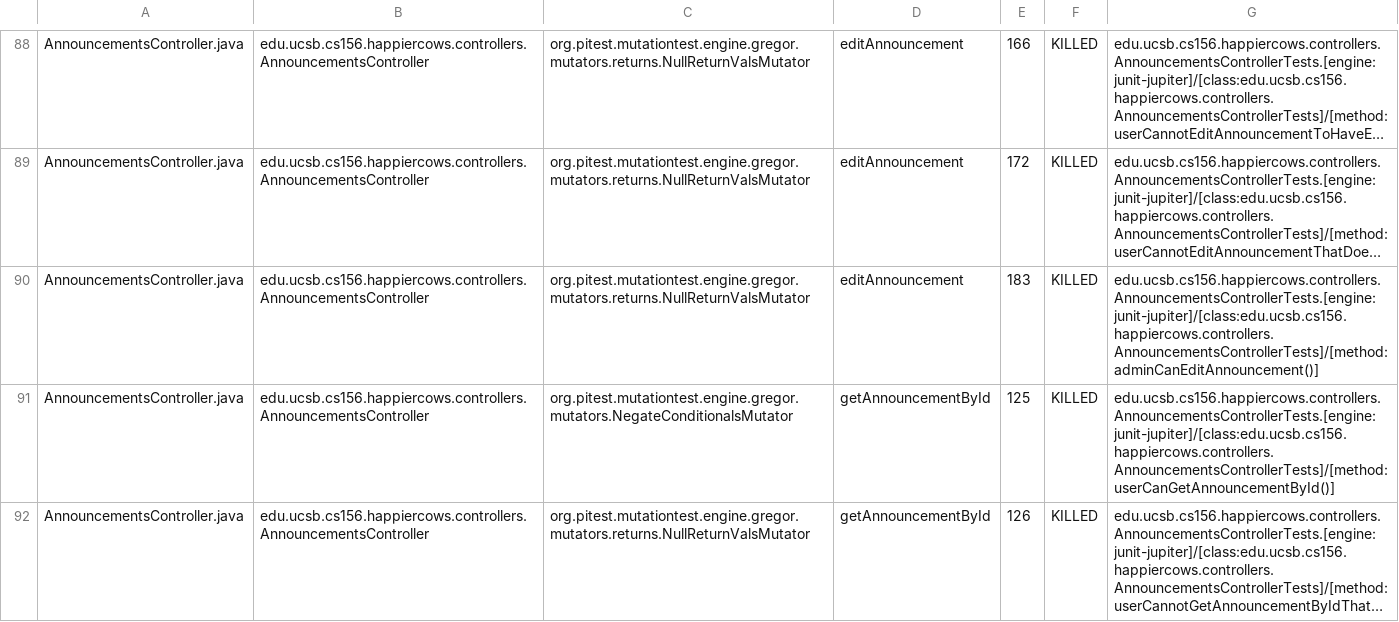
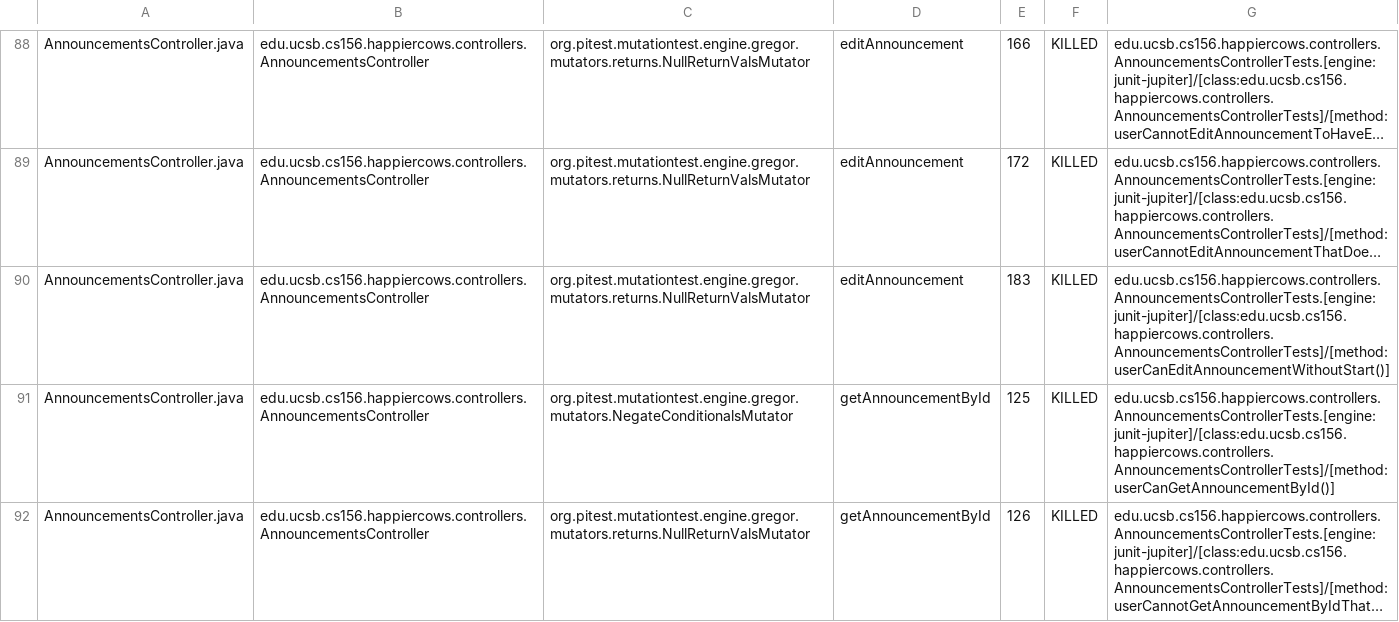
Before and after one commit to ucsb-cs156-f25/proj-happycows-f25-16, a CSV file: prs/29/pitest/mutations.csv, drawn as a sheet; only a part is shown, gaps mark what is left out; long unchanged cells end in …; the diff covers the shown part only; the diff names each change by its address in the sheet, - before the commit and + after, or states it on an @@ line.

Commit message:
Deploying to gh-pages from @ ucsb-cs156-f25/proj-happycows-f25-16@2f56c5535e0b040577b716e9092c5df2c348a882 🚀

```diff
--- a/prs/29/pitest/mutations.csv
+++ b/prs/29/pitest/mutations.csv
-G90: edu.ucsb.cs156.happiercows.controllers.AnnouncementsControllerTests.[engine:junit-jupiter]/[class:edu.ucsb.cs156.happiercows.controllers.AnnouncementsControllerTests]/[method:adminCanEditAnnouncement()]
+G90: edu.ucsb.cs156.happiercows.controllers.AnnouncementsControllerTests.[engine:junit-jupiter]/[class:edu.ucsb.cs156.happiercows.controllers.AnnouncementsControllerTests]/[method:userCanEditAnnouncementWithoutStart()]
```
Also changed, not shown: 11 edited cells elsewhere in this file, 51 other files.
